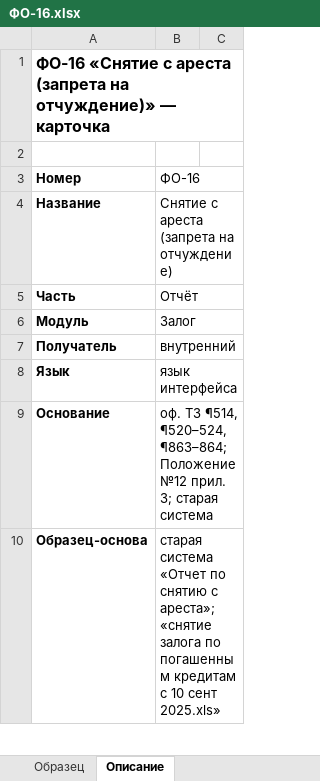
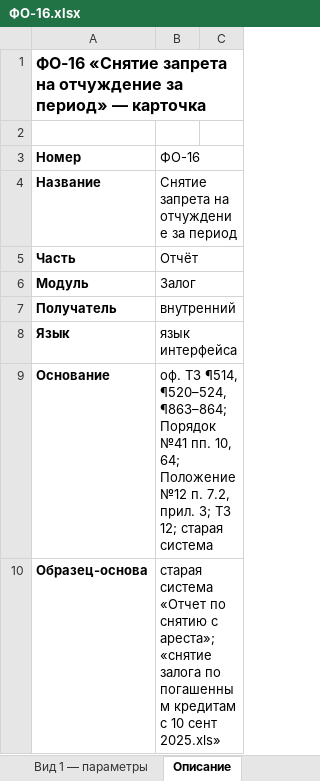
Before and after one commit to omurgazievnursultan8-hue/asubk-test, an Excel workbook: docs/perechen-otchetov/obrazcy/ФО-16.xlsx, sheet Описание, drawn as a sheet; only a part is shown; values as stored, in another font and other column widths than the file's, no borders; the diff covers the shown part only; the diff names each change by its address in the sheet, - before the commit and + after, or states it on an @@ line.

```diff
--- a/docs/perechen-otchetov/obrazcy/ФО-16.xlsx (sheet Описание)
+++ b/docs/perechen-otchetov/obrazcy/ФО-16.xlsx (sheet Описание)
+sheet tab: Вид 1 — параметры
-A1 (Номер): ФО-16 «Снятие с ареста (запрета на отчуждение)» — карточка
+A1 (Номер): ФО-16 «Снятие запрета на отчуждение за период» — карточка
-B4 (ФО-16): Снятие с ареста (запрета на отчуждение)
+B4 (ФО-16): Снятие запрета на отчуждение за период
-B9 (ФО-16): …¶520–524, ¶863–864; Положение №12 прил. 3; старая система
+B9 (ФО-16): …¶520–524, ¶863–864; Порядок №41 пп. 10, 64; Положение №12 п. 7.2, прил. 3; ТЗ 12; старая система
```
Also changed, not shown: 32 added rows, 7 removed rows and 11 edited cells elsewhere in this sheet, sheet ФО-16, other sheet tabs, docs/perechen-otchetov/Перечень-отчётов.xlsx, docs/perechen-otchetov/Перечень.xlsx, 3 other files.
